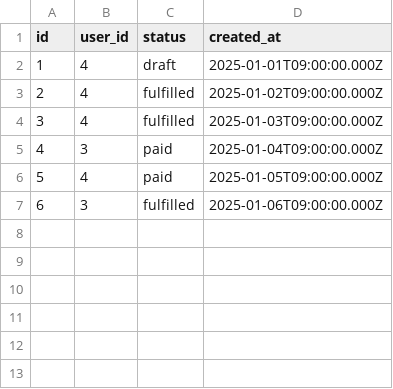
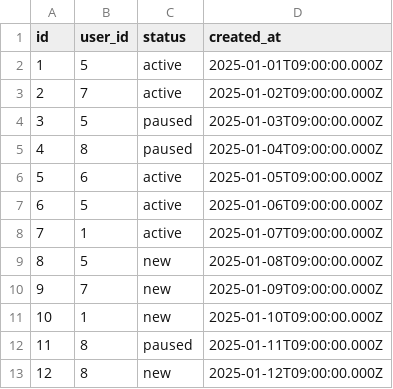
Before and after one commit to daxx06/sql, a CSV file: out/dbo.orders.csv, drawn as a sheet.

```diff
--- a/out/dbo.orders.csv
+++ b/out/dbo.orders.csv
@@ -1,7 +1,13 @@
 id,user_id,status,created_at
-1,4,draft,2025-01-01T09:00:00.000Z
-2,4,fulfilled,2025-01-02T09:00:00.000Z
-3,4,fulfilled,2025-01-03T09:00:00.000Z
-4,3,paid,2025-01-04T09:00:00.000Z
-5,4,paid,2025-01-05T09:00:00.000Z
-6,3,fulfilled,2025-01-06T09:00:00.000Z
+1,5,active,2025-01-01T09:00:00.000Z
+2,7,active,2025-01-02T09:00:00.000Z
+3,5,paused,2025-01-03T09:00:00.000Z
+4,8,paused,2025-01-04T09:00:00.000Z
+5,6,active,2025-01-05T09:00:00.000Z
+6,5,active,2025-01-06T09:00:00.000Z
+7,1,active,2025-01-07T09:00:00.000Z
+8,5,new,2025-01-08T09:00:00.000Z
+9,7,new,2025-01-09T09:00:00.000Z
+10,1,new,2025-01-10T09:00:00.000Z
+11,8,paused,2025-01-11T09:00:00.000Z
+12,8,new,2025-01-12T09:00:00.000Z
```
Also changed, not shown: out/dbo.users.csv, 17 other files.
